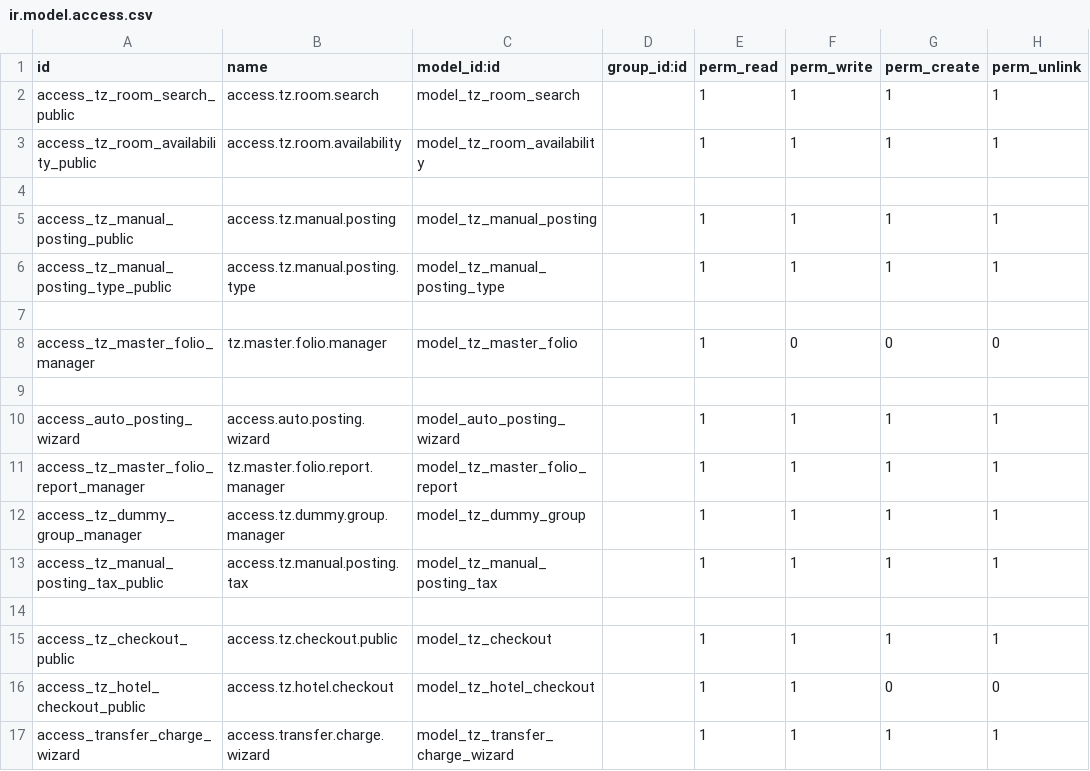
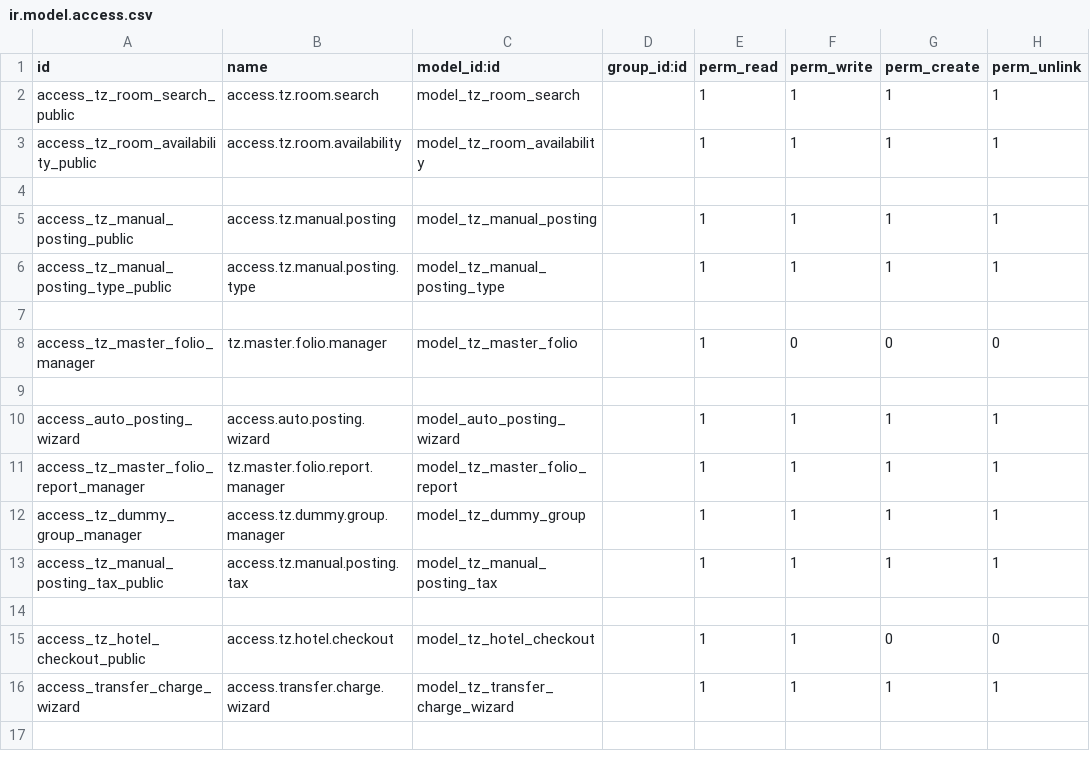
Before and after one commit to tazamunltd/hotel_accounts, a CSV file: custom_addons/tz_front_desk/security/ir.model.access.csv, drawn as a sheet.

```diff
--- a/custom_addons/tz_front_desk/security/ir.model.access.csv
+++ b/custom_addons/tz_front_desk/security/ir.model.access.csv
@@ -14,3 +14,2 @@ access_tz_manual_posting_tax_public,access.tz.manual.posting.tax,model_tz_manual
 
-access_tz_checkout_public,access.tz.checkout.public,model_tz_checkout,,1,1,1,1
 access_tz_hotel_checkout_public,access.tz.hotel.checkout,model_tz_hotel_checkout,,1,1,0,0
```
Also changed, not shown: 18 other files.
